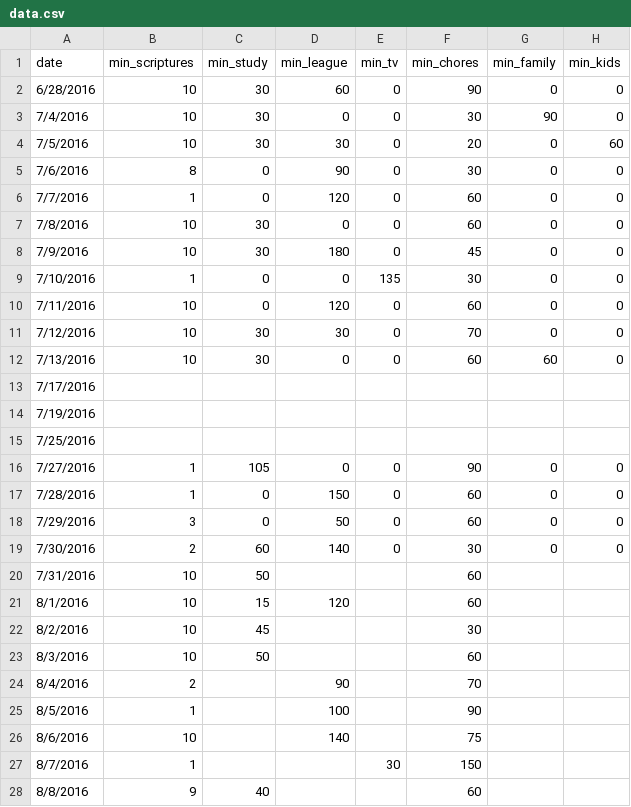
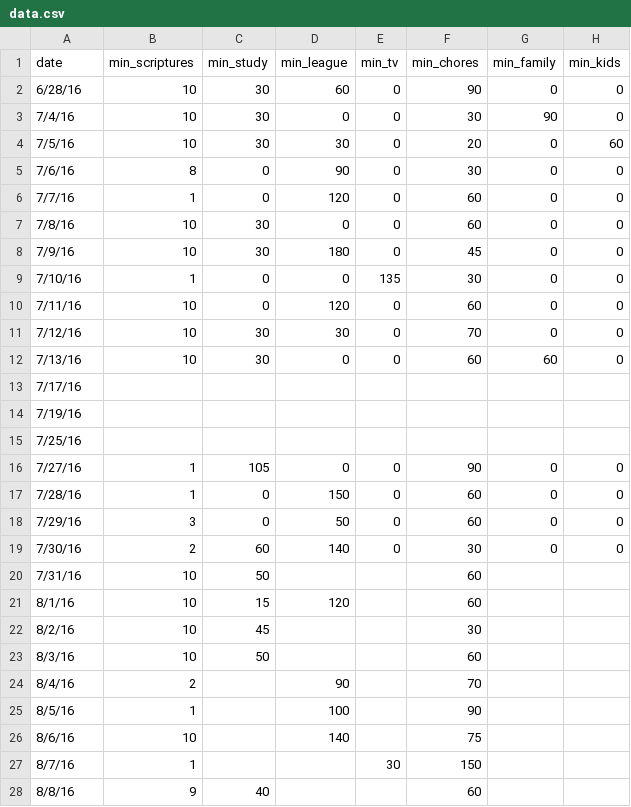
Before and after one commit to tfolkman/quant_self_dashboard, a CSV file: project/static/data/data.csv, drawn as a sheet; only a part is shown; the diff covers the shown part only; the diff names each change by its address in the sheet, - before the commit and + after, or states it on an @@ line.

```diff
--- a/project/static/data/data.csv
+++ b/project/static/data/data.csv
-A2 (date): 6/28/2016
+A2 (date): 6/28/16
-A3 (date): 7/4/2016
+A3 (date): 7/4/16
-A4 (date): 7/5/2016
+A4 (date): 7/5/16
-A5 (date): 7/6/2016
+A5 (date): 7/6/16
-A6 (date): 7/7/2016
+A6 (date): 7/7/16
-A7 (date): 7/8/2016
+A7 (date): 7/8/16
-A8 (date): 7/9/2016
+A8 (date): 7/9/16
-A9 (date): 7/10/2016
+A9 (date): 7/10/16
-A10 (date): 7/11/2016
+A10 (date): 7/11/16
-A11 (date): 7/12/2016
+A11 (date): 7/12/16
-A12 (date): 7/13/2016
+A12 (date): 7/13/16
-A13 (date): 7/17/2016
+A13 (date): 7/17/16
-A14 (date): 7/19/2016
+A14 (date): 7/19/16
-A15 (date): 7/25/2016
+A15 (date): 7/25/16
-A16 (date): 7/27/2016
+A16 (date): 7/27/16
-A17 (date): 7/28/2016
+A17 (date): 7/28/16
-A18 (date): 7/29/2016
+A18 (date): 7/29/16
-A19 (date): 7/30/2016
+A19 (date): 7/30/16
-A20 (date): 7/31/2016
+A20 (date): 7/31/16
-A21 (date): 8/1/2016
+A21 (date): 8/1/16
-A22 (date): 8/2/2016
+A22 (date): 8/2/16
-A23 (date): 8/3/2016
+A23 (date): 8/3/16
-A24 (date): 8/4/2016
+A24 (date): 8/4/16
-A25 (date): 8/5/2016
+A25 (date): 8/5/16
-A26 (date): 8/6/2016
+A26 (date): 8/6/16
-A27 (date): 8/7/2016
+A27 (date): 8/7/16
-A28 (date): 8/8/2016
+A28 (date): 8/8/16
```
Also changed, not shown: 2 added rows, 1 removed row and 5 edited cells elsewhere in this file, 2 other files.
